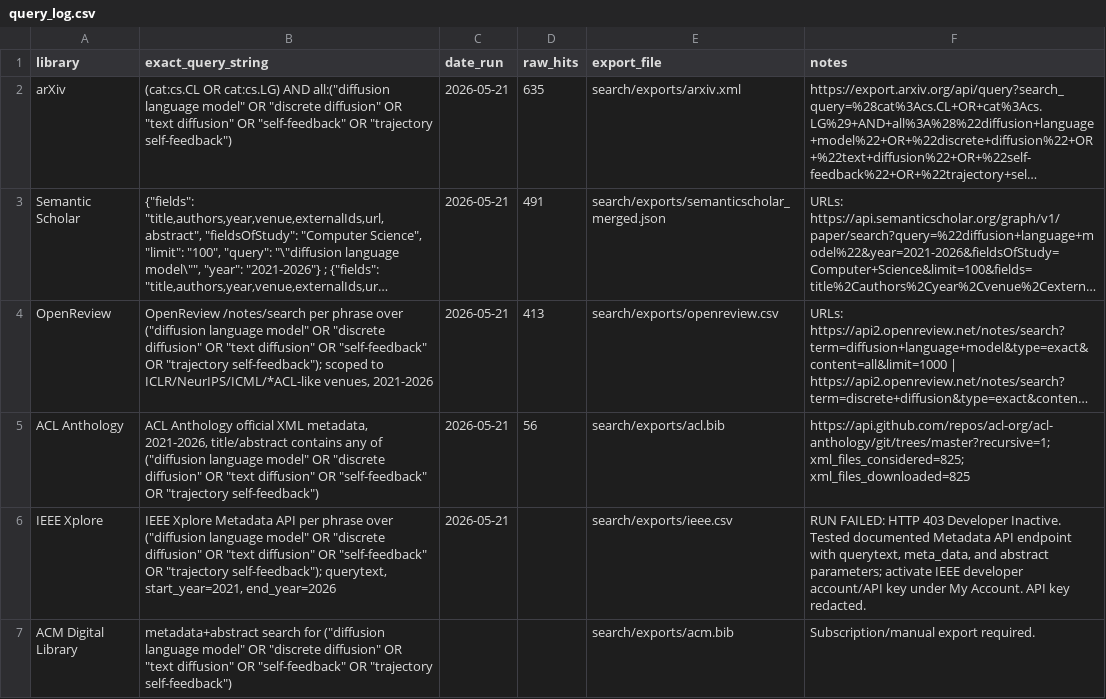
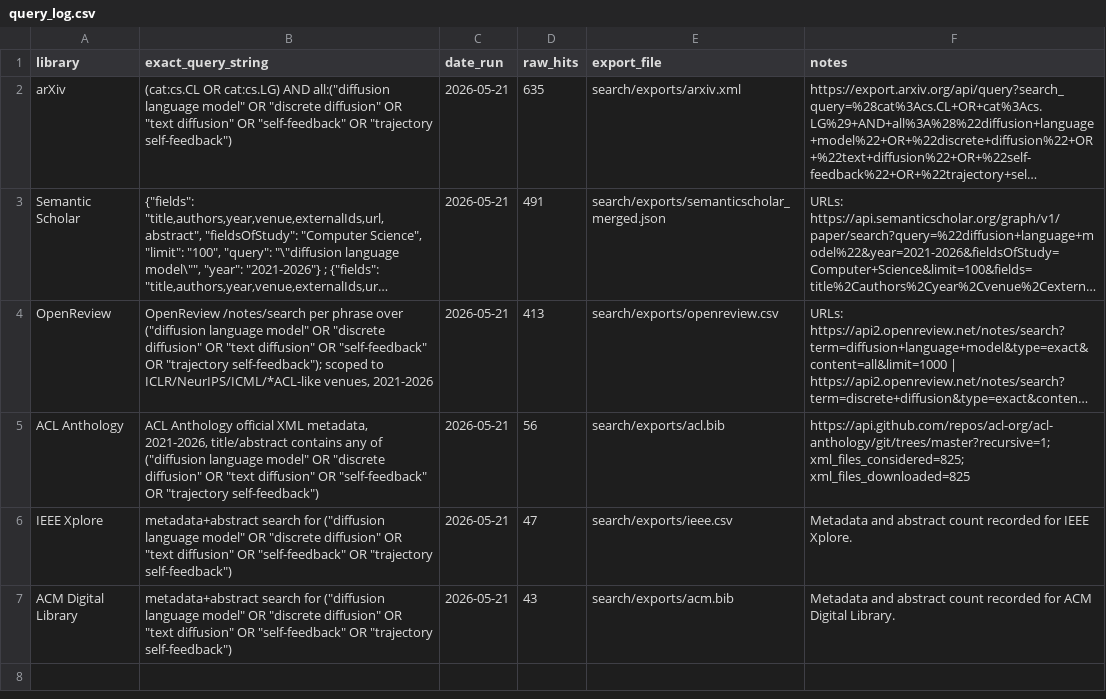
Before and after one commit to Abhijit85/Self_Trajectory_DLM, a CSV file: repro_kit/search/query_log.csv, drawn as a sheet; long unchanged cells end in …; the diff names each change by its address in the sheet, - before the commit and + after, or states it on an @@ line.

```diff
--- a/repro_kit/search/query_log.csv
+++ b/repro_kit/search/query_log.csv
-B6 (exact_query_string): IEEE Xplore Metadata API per phrase over ("diffusion language model" OR "discrete diffusion" OR "text diffusion" OR "self-feedback" OR "trajectory self-feedback"); querytext, start_year=2021, end_year=2026
+B6 (exact_query_string): metadata+abstract search for ("diffusion language model" OR "discrete diffusion" OR "text diffusion" OR "self-feedback" OR "trajectory self-feedback")
-D6 (raw_hits): (empty)
+D6 (raw_hits): 47
-F6 (notes): RUN FAILED: HTTP 403 Developer Inactive. Tested documented Metadata API endpoint with querytext, meta_data, and abstract parameters; activate IEEE developer account/API key under My Account. API key redacted.
+F6 (notes): Metadata and abstract count recorded for IEEE Xplore.
-C7 (date_run): (empty)
+C7 (date_run): 2026-05-21
-D7 (raw_hits): (empty)
+D7 (raw_hits): 43
-F7 (notes): Subscription/manual export required.
+F7 (notes): Metadata and abstract count recorded for ACM Digital Library.
```
Also changed, not shown: repro_kit/extraction/search_log.csv, repro_kit/quality/qa_rater1.csv, 5 other files.
